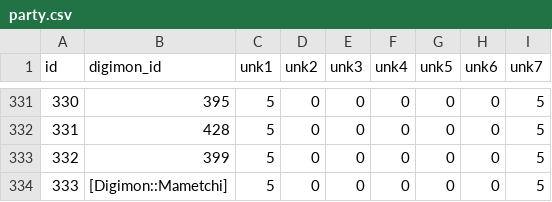
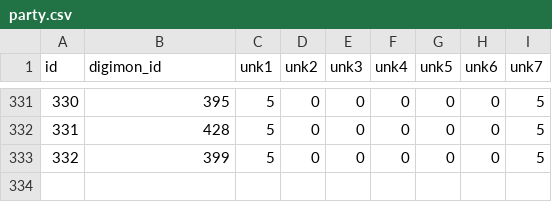
Before and after one commit to zeak6464/Digimon-Cyber-Sleuth-Mods, a CSV file: Random HM starter/modfiles/data/join_digimon_para_add.mbe/party.csv, drawn as a sheet; only a part is shown, gaps mark what is left out; the diff names each change by its address in the sheet, - before the commit and + after, or states it on an @@ line.

```diff
--- a/Random HM starter/modfiles/data/join_digimon_para_add.mbe/party.csv
+++ b/Random HM starter/modfiles/data/join_digimon_para_add.mbe/party.csv
-row 334: 333 | [Digimon::Mametchi] | 5 | 0 | 0 | 0 | 0 | 0 | 5
```
Also changed, not shown: Randomizer/encounters/modfiles/data/mon_cpl.mbe/Coupling.csv, Randomizer/shop/modfiles/data/shop_para.mbe/lineup.csv, 25 other files.
